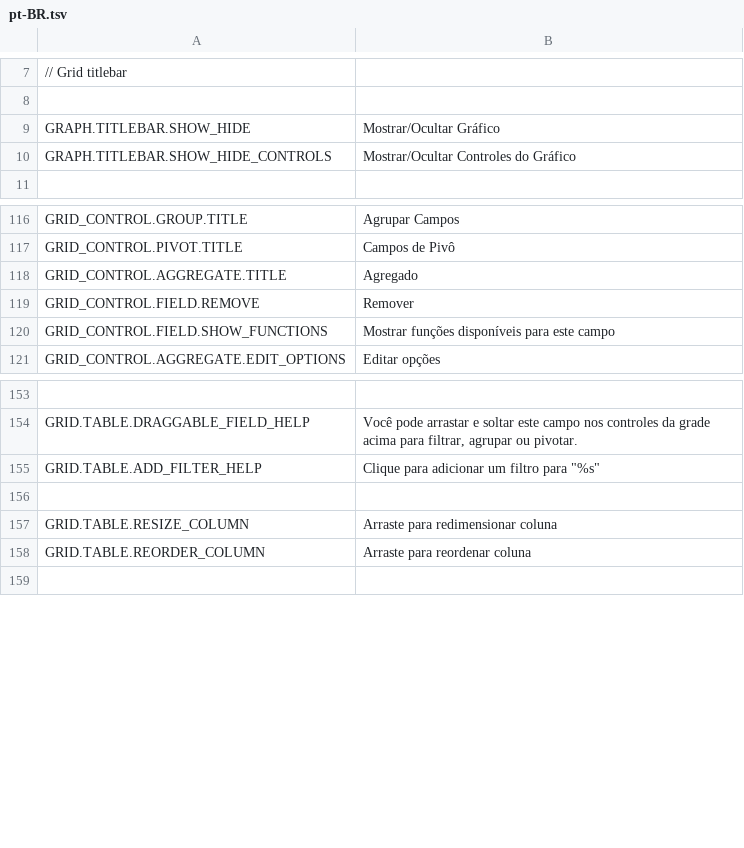
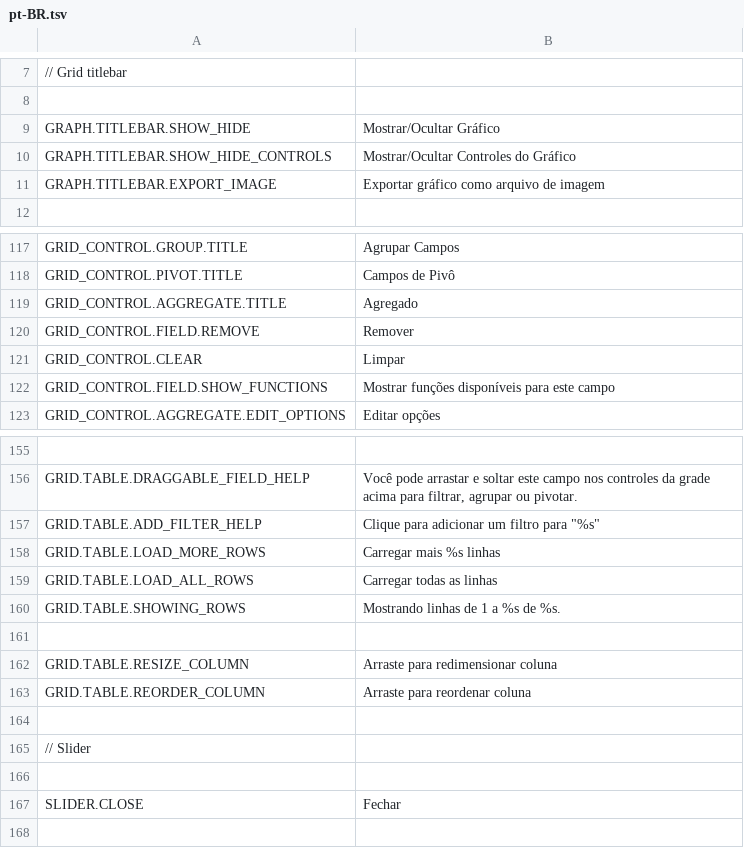
Before and after one commit to mieweb/wcdatavis, a TSV file: trans/pt-BR.tsv, drawn as a sheet; only a part is shown, gaps mark what is left out.

```diff
--- a/trans/pt-BR.tsv
+++ b/trans/pt-BR.tsv
@@ -10,2 +10,3 @@ GRAPH.TITLEBAR.SHOW_HIDE	Mostrar/Ocultar Gráfico
 GRAPH.TITLEBAR.SHOW_HIDE_CONTROLS	Mostrar/Ocultar Controles do Gráfico	
+GRAPH.TITLEBAR.EXPORT_IMAGE	Exportar gráfico como arquivo de imagem	
 		
@@ -119,2 +120,3 @@ GRID_CONTROL.AGGREGATE.TITLE	Agregado
 GRID_CONTROL.FIELD.REMOVE	Remover	
+GRID_CONTROL.CLEAR	Limpar	
 GRID_CONTROL.FIELD.SHOW_FUNCTIONS	Mostrar funções disponíveis para este campo	
@@ -155,2 +157,5 @@ GRID.TABLE.DRAGGABLE_FIELD_HELP	Você pode arrastar e soltar este campo nos cont
 GRID.TABLE.ADD_FILTER_HELP	Clique para adicionar um filtro para "%s"	
+GRID.TABLE.LOAD_MORE_ROWS	Carregar mais %s linhas	
+GRID.TABLE.LOAD_ALL_ROWS	Carregar todas as linhas	
+GRID.TABLE.SHOWING_ROWS	Mostrando linhas de 1 a %s de %s.	
 		
@@ -158,2 +163,6 @@ GRID.TABLE.RESIZE_COLUMN	Arraste para redimensionar coluna
 GRID.TABLE.REORDER_COLUMN	Arraste para reordenar coluna
+		
+// Slider		
+		
+SLIDER.CLOSE	Fechar	
 		
```
Also changed, not shown: en-US.tsv, trans/fr-FR.tsv, 31 other files.
